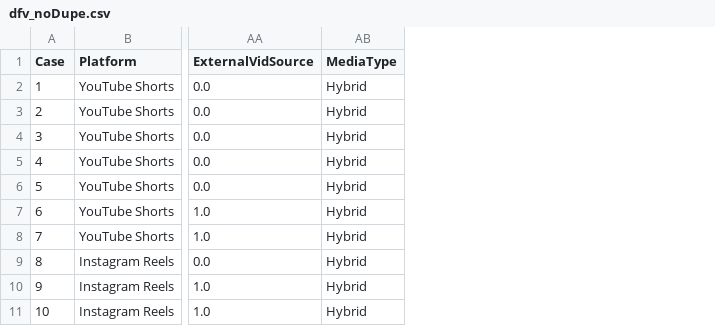
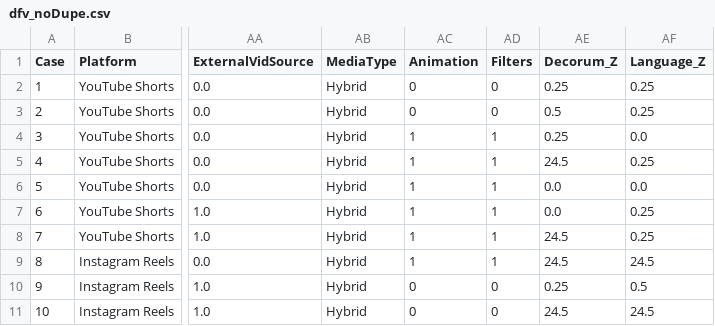
Before and after one commit to stephenwonchulsong/share, a CSV file: TheissThesis/Analysis/dfv_noDupe.csv, drawn as a sheet; only a part is shown, gaps mark what is left out; the diff names each change by its address in the sheet, - before the commit and + after, or states it on an @@ line.

```diff
--- a/TheissThesis/Analysis/dfv_noDupe.csv
+++ b/TheissThesis/Analysis/dfv_noDupe.csv
+column AC (Animation), rows 2-11: 0 | 0 | 1 | 1 | 1 | 1 | 1 | 1 | 0 | 0
+column AD (Filters), rows 2-11: 0 | 0 | 1 | 1 | 1 | 1 | 1 | 1 | 0 | 0
+column AE (Decorum_Z), rows 2-11: 0.25 | 0.5 | 0.25 | 24.5 | 0.0 | 0.0 | 24.5 | 24.5 | 0.25 | 24.5
+column AF (Language_Z), rows 2-11: 0.25 | 0.25 | 0.0 | 0.25 | 0.0 | 0.25 | 0.25 | 24.5 | 0.5 | 24.5
```
Also changed, not shown: TheissThesis/Analysis/dfv.csv, TheissThesis/Analysis/dfv_ColNames.csv, 5 other files.
